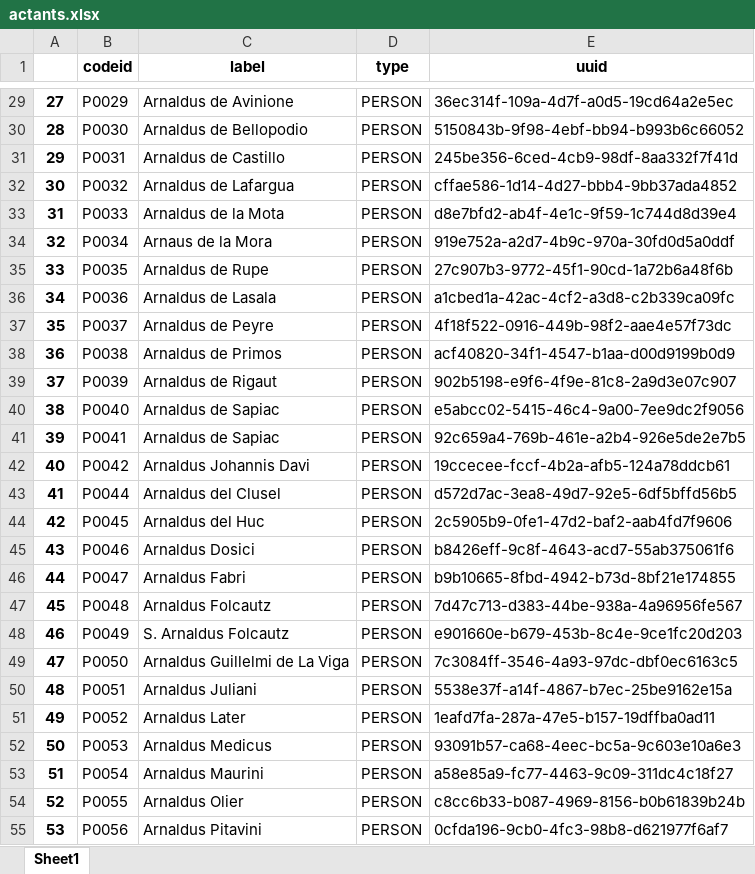
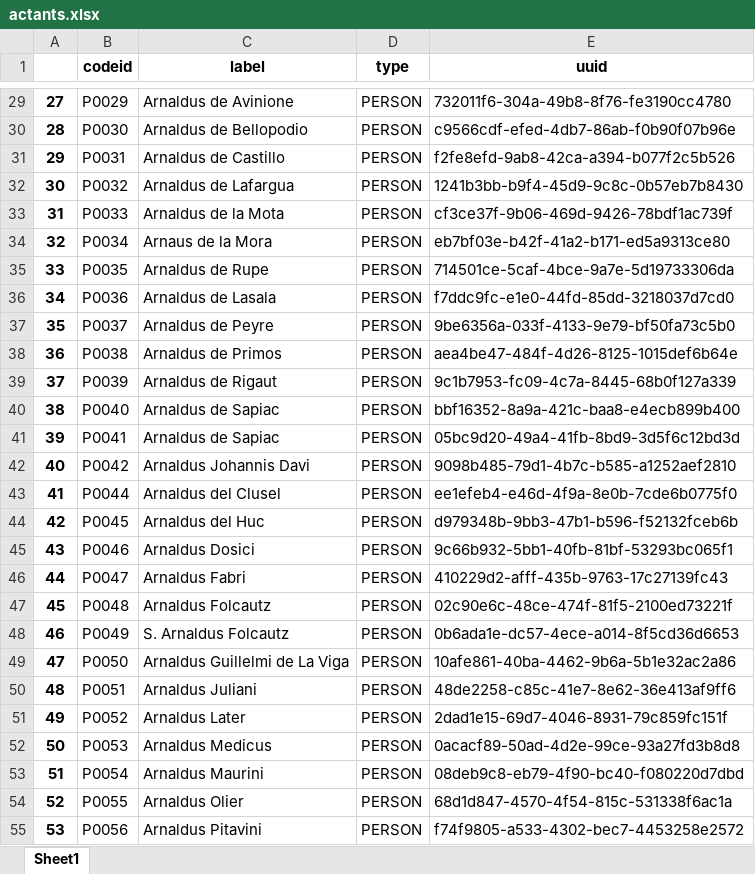
Before and after one commit to DISSINET/InkVisitor, an Excel workbook: import/actants.xlsx, sheet Sheet1, drawn as a sheet; only a part is shown, gaps mark what is left out; values as stored, in another font and other column widths than the file's, no borders; the diff covers the shown part only; the diff names each change by its address in the sheet, - before the commit and + after, or states it on an @@ line.

```diff
--- a/import/actants.xlsx (sheet Sheet1)
+++ b/import/actants.xlsx (sheet Sheet1)
-E29 (uuid): 36ec314f-109a-4d7f-a0d5-19cd64a2e5ec
+E29 (uuid): 732011f6-304a-49b8-8f76-fe3190cc4780
-E30 (uuid): 5150843b-9f98-4ebf-bb94-b993b6c66052
+E30 (uuid): c9566cdf-efed-4db7-86ab-f0b90f07b96e
-E31 (uuid): 245be356-6ced-4cb9-98df-8aa332f7f41d
+E31 (uuid): f2fe8efd-9ab8-42ca-a394-b077f2c5b526
-E32 (uuid): cffae586-1d14-4d27-bbb4-9bb37ada4852
+E32 (uuid): 1241b3bb-b9f4-45d9-9c8c-0b57eb7b8430
-E33 (uuid): d8e7bfd2-ab4f-4e1c-9f59-1c744d8d39e4
+E33 (uuid): cf3ce37f-9b06-469d-9426-78bdf1ac739f
-E34 (uuid): 919e752a-a2d7-4b9c-970a-30fd0d5a0ddf
+E34 (uuid): eb7bf03e-b42f-41a2-b171-ed5a9313ce80
-E35 (uuid): 27c907b3-9772-45f1-90cd-1a72b6a48f6b
+E35 (uuid): 714501ce-5caf-4bce-9a7e-5d19733306da
-E36 (uuid): a1cbed1a-42ac-4cf2-a3d8-c2b339ca09fc
+E36 (uuid): f7ddc9fc-e1e0-44fd-85dd-3218037d7cd0
-E37 (uuid): 4f18f522-0916-449b-98f2-aae4e57f73dc
+E37 (uuid): 9be6356a-033f-4133-9e79-bf50fa73c5b0
-E38 (uuid): acf40820-34f1-4547-b1aa-d00d9199b0d9
+E38 (uuid): aea4be47-484f-4d26-8125-1015def6b64e
-E39 (uuid): 902b5198-e9f6-4f9e-81c8-2a9d3e07c907
+E39 (uuid): 9c1b7953-fc09-4c7a-8445-68b0f127a339
-E40 (uuid): e5abcc02-5415-46c4-9a00-7ee9dc2f9056
+E40 (uuid): bbf16352-8a9a-421c-baa8-e4ecb899b400
-E41 (uuid): 92c659a4-769b-461e-a2b4-926e5de2e7b5
+E41 (uuid): 05bc9d20-49a4-41fb-8bd9-3d5f6c12bd3d
-E42 (uuid): 19ccecee-fccf-4b2a-afb5-124a78ddcb61
+E42 (uuid): 9098b485-79d1-4b7c-b585-a1252aef2810
-E43 (uuid): d572d7ac-3ea8-49d7-92e5-6df5bffd56b5
+E43 (uuid): ee1efeb4-e46d-4f9a-8e0b-7cde6b0775f0
-E44 (uuid): 2c5905b9-0fe1-47d2-baf2-aab4fd7f9606
+E44 (uuid): d979348b-9bb3-47b1-b596-f52132fceb6b
-E45 (uuid): b8426eff-9c8f-4643-acd7-55ab375061f6
+E45 (uuid): 9c66b932-5bb1-40fb-81bf-53293bc065f1
-E46 (uuid): b9b10665-8fbd-4942-b73d-8bf21e174855
+E46 (uuid): 410229d2-afff-435b-9763-17c27139fc43
-E47 (uuid): 7d47c713-d383-44be-938a-4a96956fe567
+E47 (uuid): 02c90e6c-48ce-474f-81f5-2100ed73221f
-E48 (uuid): e901660e-b679-453b-8c4e-9ce1fc20d203
+E48 (uuid): 0b6ada1e-dc57-4ece-a014-8f5cd36d6653
-E49 (uuid): 7c3084ff-3546-4a93-97dc-dbf0ec6163c5
+E49 (uuid): 10afe861-40ba-4462-9b6a-5b1e32ac2a86
-E50 (uuid): 5538e37f-a14f-4867-b7ec-25be9162e15a
+E50 (uuid): 48de2258-c85c-41e7-8e62-36e413af9ff6
-E51 (uuid): 1eafd7fa-287a-47e5-b157-19dffba0ad11
+E51 (uuid): 2dad1e15-69d7-4046-8931-79c859fc151f
-E52 (uuid): 93091b57-ca68-4eec-bc5a-9c603e10a6e3
+E52 (uuid): 0acacf89-50ad-4d2e-99ce-93a27fd3b8d8
-E53 (uuid): a58e85a9-fc77-4463-9c09-311dc4c18f27
+E53 (uuid): 08deb9c8-eb79-4f90-bc40-f080220d7dbd
-E54 (uuid): c8cc6b33-b087-4969-8156-b0b61839b24b
+E54 (uuid): 68d1d847-4570-4f54-815c-531338f6ac1a
-E55 (uuid): 0cfda196-9cb0-4fc3-98b8-d621977f6af7
+E55 (uuid): f74f9805-a533-4302-bec7-4453258e2572
```
Also changed, not shown: 1104 edited cells elsewhere in this sheet, 3 other files.
